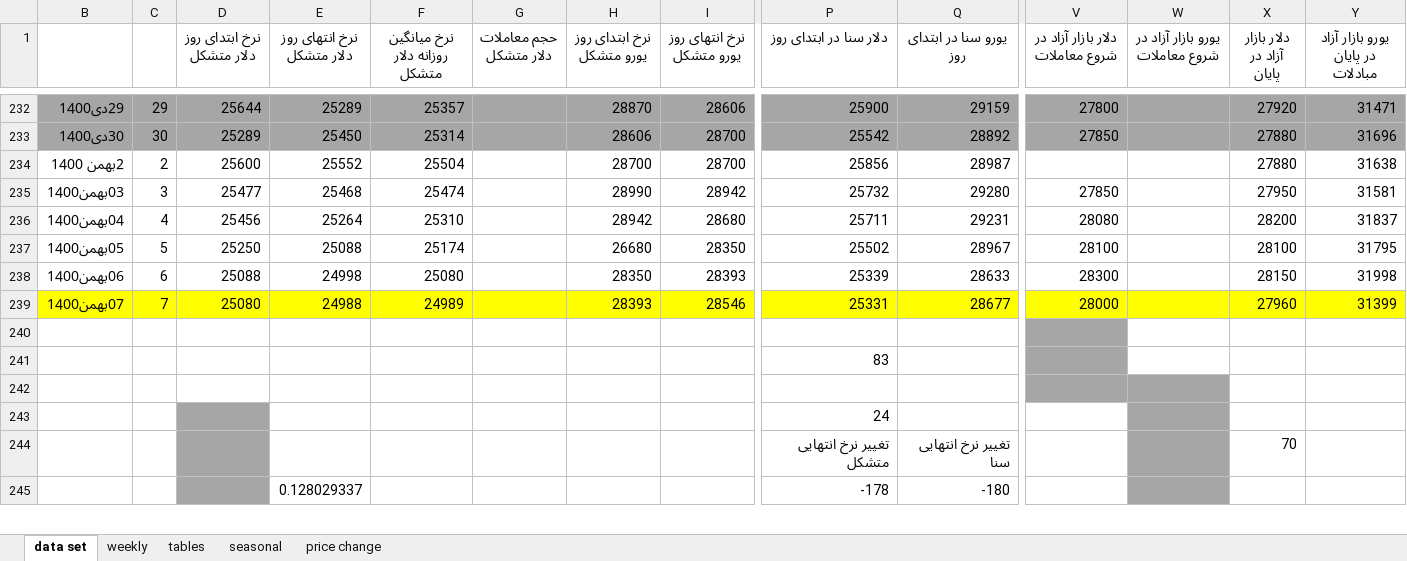
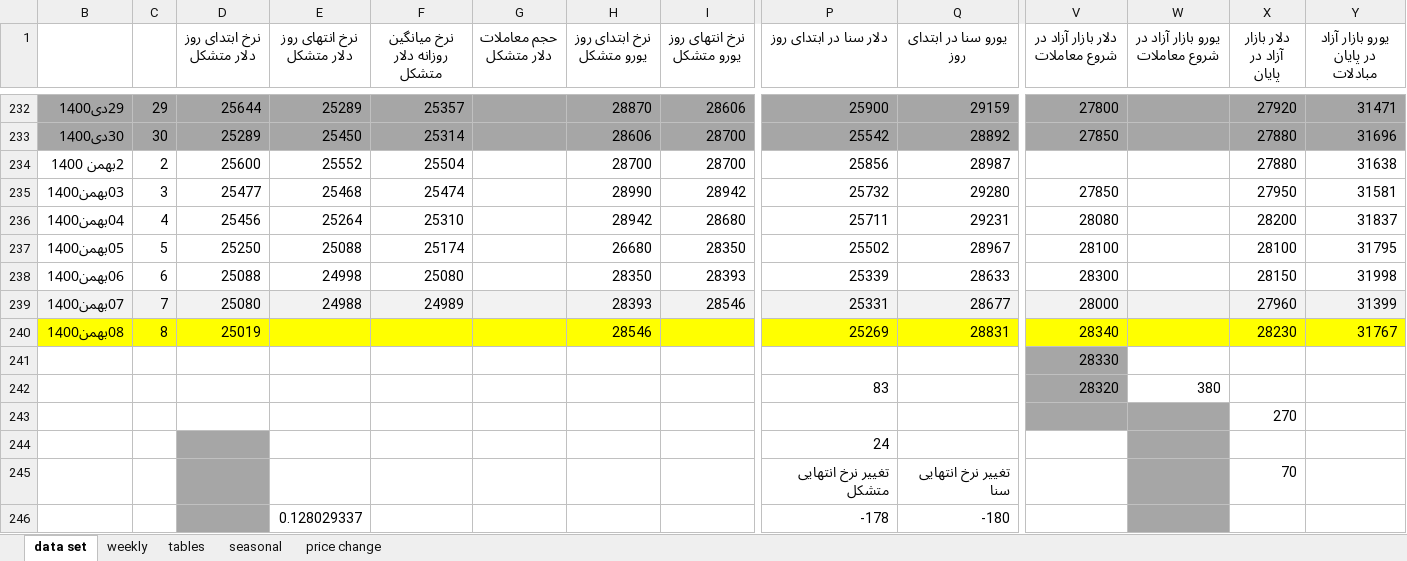
Before and after one commit to moeinmir/dendataset, an Excel workbook: data.xlsx, sheet data set, drawn as a sheet; only a part is shown, gaps mark what is left out; values as stored, in another font and other column widths than the file's, no borders; removed rows and columns are numbered as before the commit, all else as after; rows hold the shown columns only; the diff covers the shown part only; the diff names each change by its address in the sheet, - before the commit and + after, or states it on an @@ line.

```diff
--- a/data.xlsx (sheet data set)
+++ b/data.xlsx (sheet data set)
-B239:Y239 fill: #FFFF00
+B239:Y239 fill: #F2F2F2
+row 240: 08بهمن1400 | 8 | 25019 |  |  |  | 28546 |  | 25269 | 28831 | 28340 |  | 28230 | 31767
-V241 (دلار بازار آزاد در شروع معاملات): (empty)
+V241 (دلار بازار آزاد در شروع معاملات): 28330
-row 241:  |  |  |  |  |  |  |  | 83
-row 242: (empty)
+row 242:  |  |  |  |  |  |  |  | 83 |  | 28320 | 380
-W242 fill: #A6A6A6
+W242 fill: none
+row 243:  |  |  |  |  |  |  |  |  |  |  |  | 270
```
Also changed, not shown: cell formats elsewhere in this sheet, sheet tables, sheet price change, charts or pictures, format.xlsx, 1 other file.
